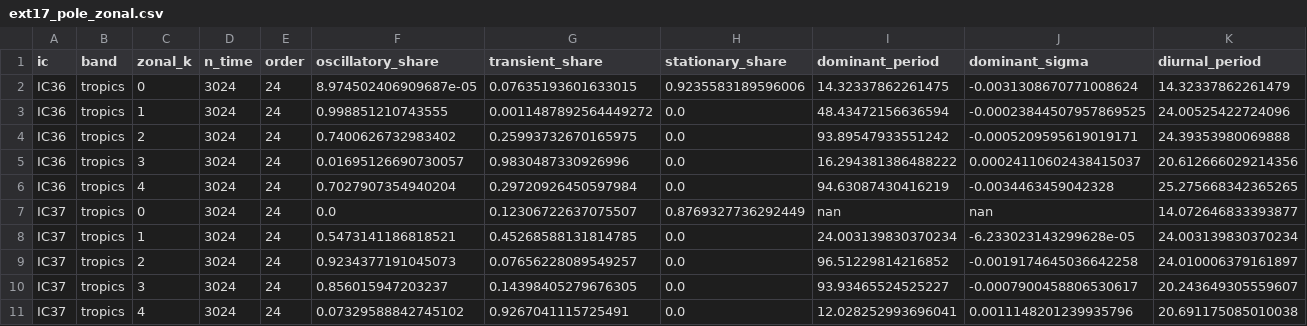
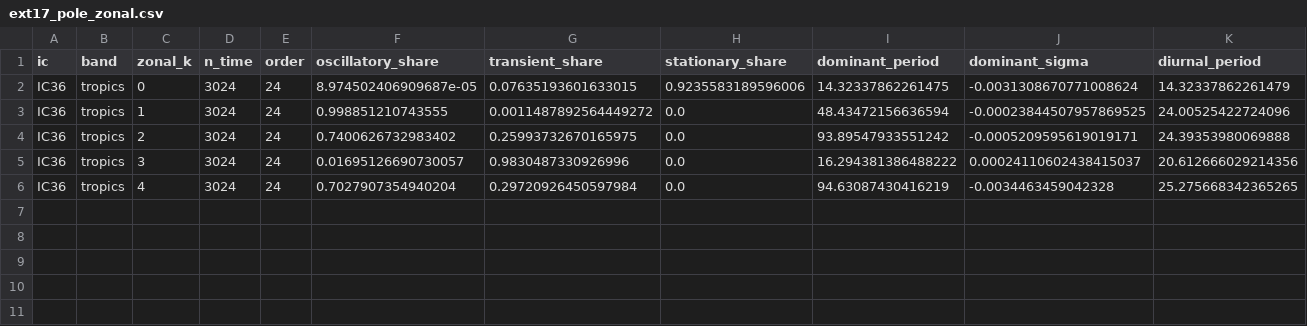
Before and after one commit to AIscend-Research/litefno-extension, a CSV file: results/extensions/ext17_pole_zonal.csv, drawn as a sheet; only a part is shown; rows hold the shown columns only; the diff names each change by its address in the sheet, - before the commit and + after, or states it on an @@ line.

```diff
--- a/results/extensions/ext17_pole_zonal.csv
+++ b/results/extensions/ext17_pole_zonal.csv
-row 7: IC37 | tropics | 0 | 3024 | 24 | 0.0 | 0.12306722637075507 | 0.8769327736292449 | nan | nan | 14.072646833393877
-row 8: IC37 | tropics | 1 | 3024 | 24 | 0.5473141186818521 | 0.45268588131814785 | 0.0 | 24.003139830370234 | -6.233023143299628e-05 | 24.003139830370234
-row 9: IC37 | tropics | 2 | 3024 | 24 | 0.9234377191045073 | 0.07656228089549257 | 0.0 | 96.51229814216852 | -0.0019174645036642258 | 24.010006379161897
-row 10: IC37 | tropics | 3 | 3024 | 24 | 0.856015947203237 | 0.14398405279676305 | 0.0 | 93.93465524525227 | -0.0007900458806530617 | 20.243649305559607
-row 11: IC37 | tropics | 4 | 3024 | 24 | 0.07329588842745102 | 0.9267041115725491 | 0.0 | 12.028252993696041 | 0.0011148201239935796 | 20.691175085010038
```
Also changed, not shown: 2 other files.
